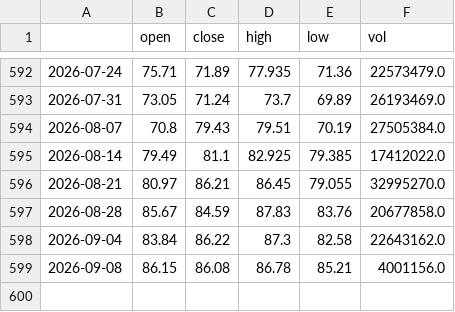
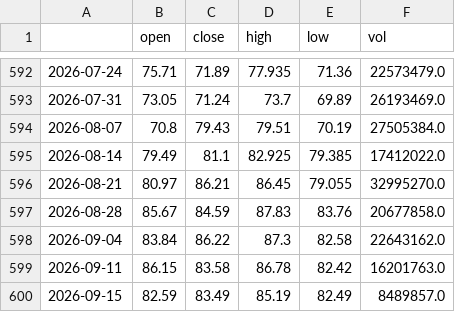
Before and after one commit to 1278943518/ndx-bubble-daily, a CSV file: bubble_data/arkk_week.csv, drawn as a sheet; only a part is shown, gaps mark what is left out; removed rows and columns are numbered as before the commit, all else as after; the diff names each change by its address in the sheet, - before the commit and + after, or states it on an @@ line.

```diff
--- a/bubble_data/arkk_week.csv
+++ b/bubble_data/arkk_week.csv
-row 599: 2026-09-08 | 86.15 | 86.08 | 86.78 | 85.21 | 4001156.0
+row 599: 2026-09-11 | 86.15 | 83.58 | 86.78 | 82.42 | 16201763.0
+row 600: 2026-09-15 | 82.59 | 83.49 | 85.19 | 82.49 | 8489857.0
```
Also changed, not shown: bubble_data/cape_month.csv, bubble_data/fng_daily.csv, 9 other files.
